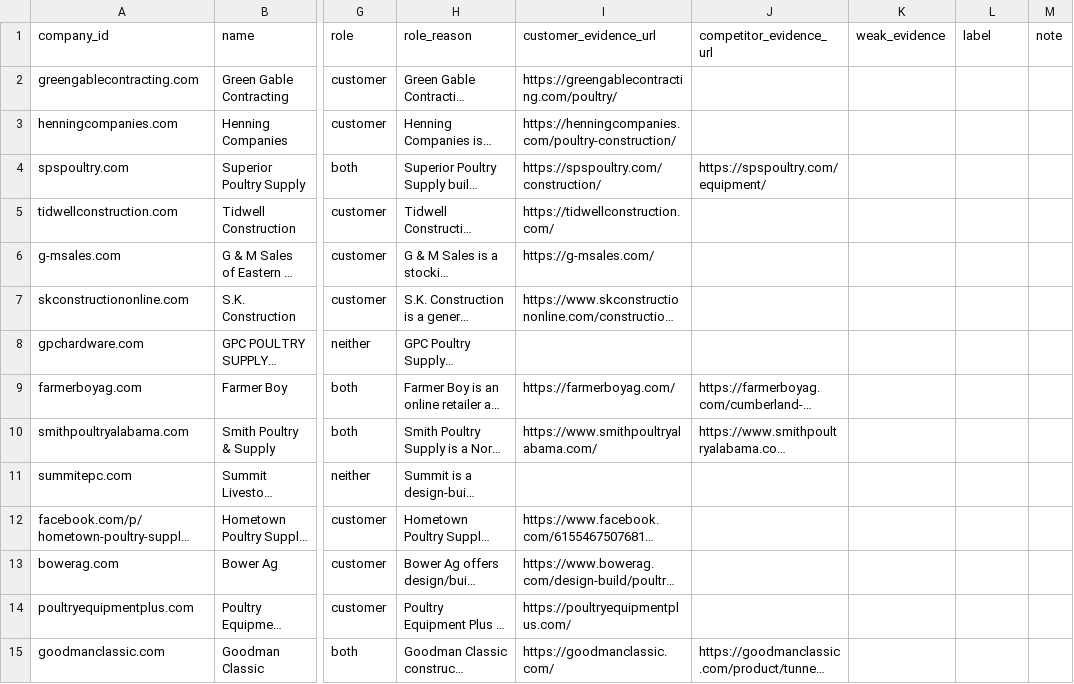
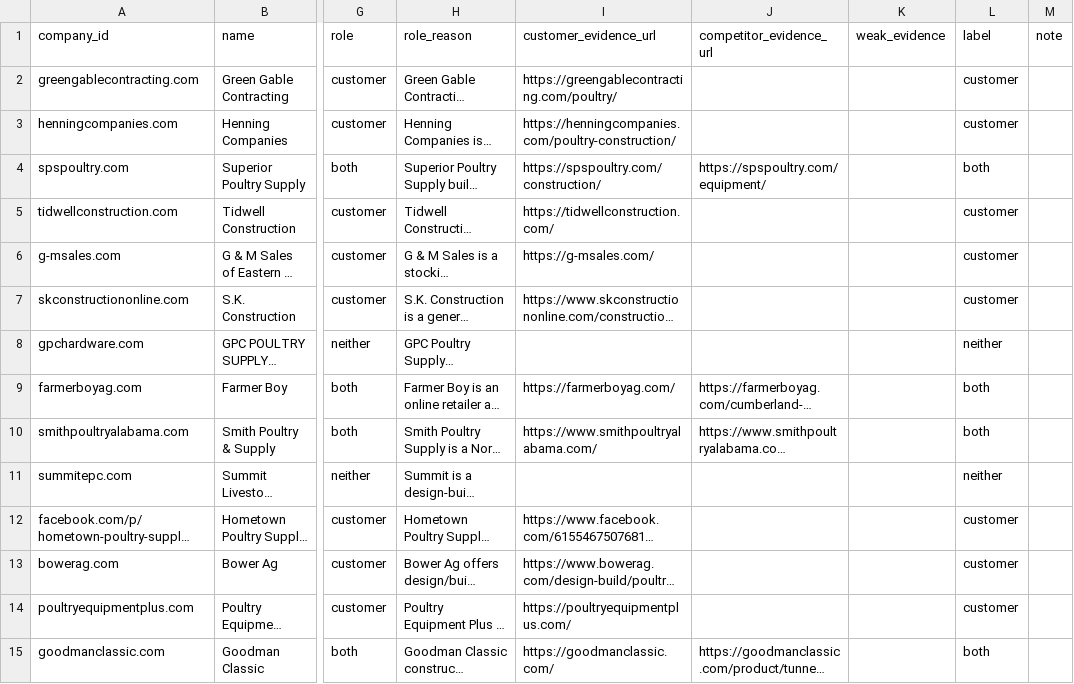
Before and after one commit to wintech-inc/oep.signal.core, a CSV file: eval/review_roles_pac_poultry_houses.csv, drawn as a sheet; only a part is shown, gaps mark what is left out; long unchanged cells end in …; the diff covers the shown part only; the diff names each change by its address in the sheet, - before the commit and + after, or states it on an @@ line.

```diff
--- a/eval/review_roles_pac_poultry_houses.csv
+++ b/eval/review_roles_pac_poultry_houses.csv
-L2:L3 (label): (empty)
+L2:L3 (label): customer
-L4 (label): (empty)
+L4 (label): both
-L5:L7 (label): (empty)
+L5:L7 (label): customer
-L8 (label): (empty)
+L8 (label): neither
-L9:L10 (label): (empty)
+L9:L10 (label): both
-L11 (label): (empty)
+L11 (label): neither
-L12:L14 (label): (empty)
+L12:L14 (label): customer
-L15 (label): (empty)
+L15 (label): both
```
Also changed, not shown: 35 edited cells elsewhere in this file, eval/review_roles_pac_hunting_blinds.csv, 1 other file.
